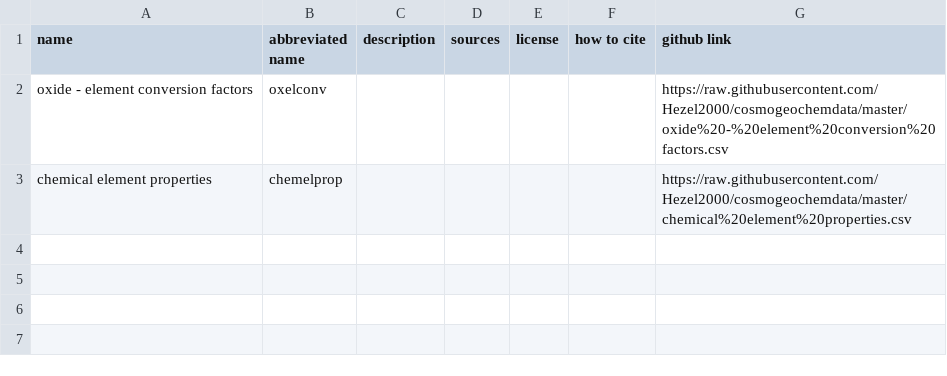
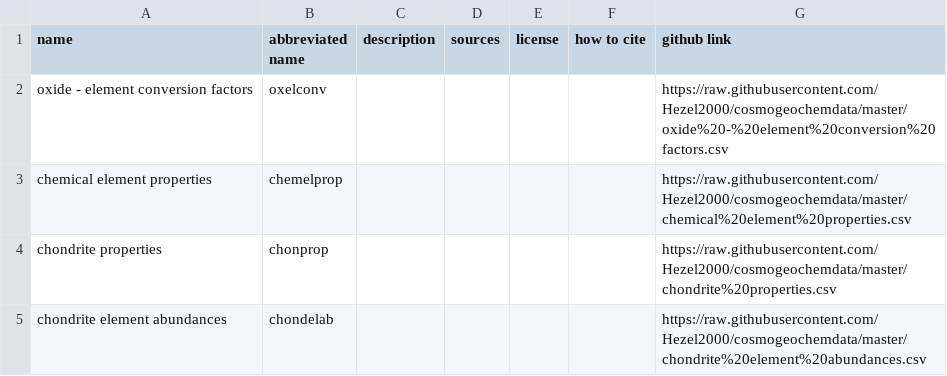
Before and after one commit to Hezel2000/GeoCosmoChemDataAndTools, a CSV file: CGdata.csv, drawn as a sheet.

Commit message:
Add files via upload

```diff
--- a/CGdata.csv
+++ b/CGdata.csv
@@ -3 +3,3 @@ oxide - element conversion factors,oxelconv,,,,,https://raw.githubusercontent.co
 chemical element properties,chemelprop,,,,,https://raw.githubusercontent.com/Hezel2000/cosmogeochemdata/master/chemical%20element%20properties.csv
+chondrite properties,chonprop,,,,,https://raw.githubusercontent.com/Hezel2000/cosmogeochemdata/master/chondrite%20properties.csv
+chondrite element abundances,chondelab,,,,,https://raw.githubusercontent.com/Hezel2000/cosmogeochemdata/master/chondrite%20element%20abundances.csv
```
